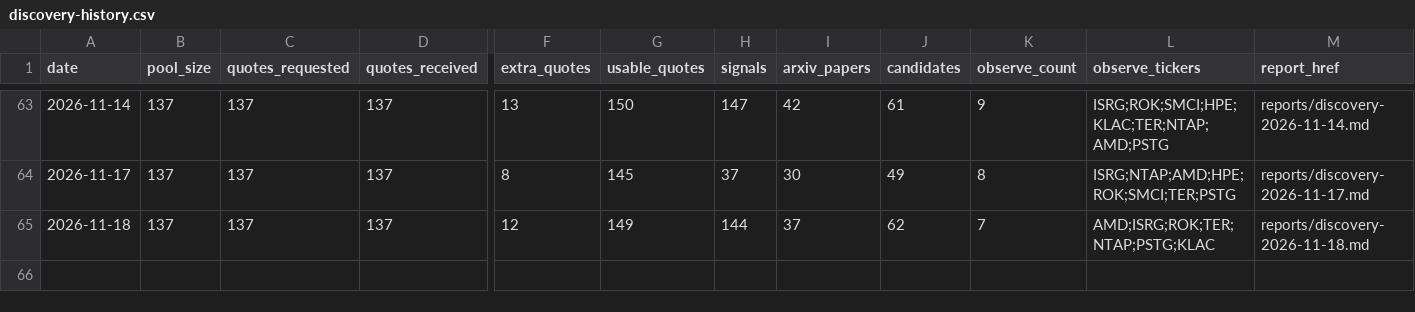
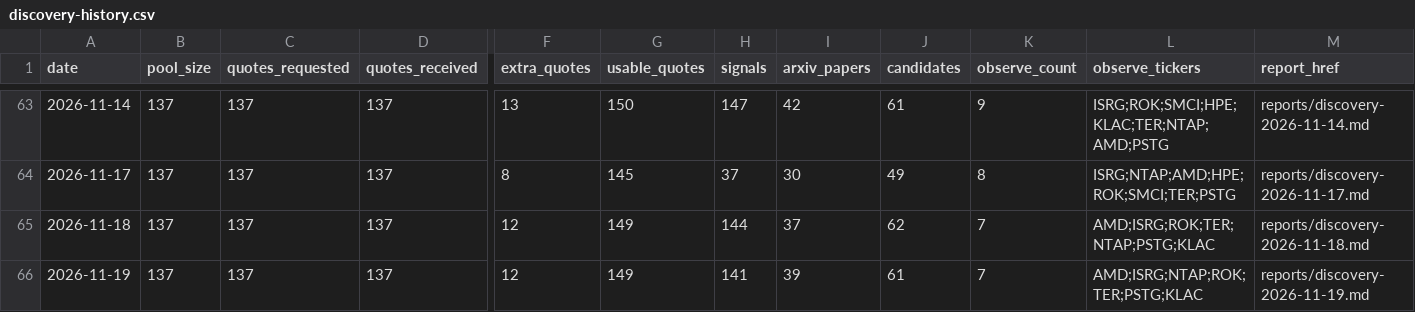
Before and after one commit to yaoleifly/ai-stock-pool, a CSV file: discovery-history.csv, drawn as a sheet; only a part is shown, gaps mark what is left out; rows hold the shown columns only; the diff names each change by its address in the sheet, - before the commit and + after, or states it on an @@ line.

```diff
--- a/discovery-history.csv
+++ b/discovery-history.csv
+row 66: 2026-11-19 | 137 | 137 | 137 | 12 | 149 | 141 | 39 | 61 | 7 | AMD;ISRG;NTAP;ROK;TER;PSTG;KLAC | reports/discovery-2026-11-19.md
```
Also changed, not shown: arxiv-papers.csv, discovery-candidates.csv, 4 other files.
